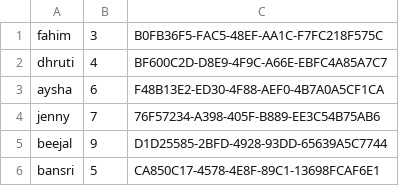
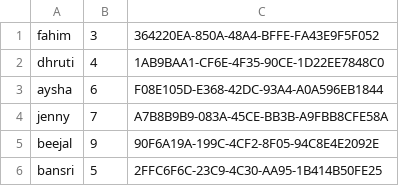
Before and after one commit to fahimc/RSVP_TemplateAdmin, a CSV file: admin/resource/sitedata/data.csv, drawn as a sheet.

```diff
--- a/admin/resource/sitedata/data.csv
+++ b/admin/resource/sitedata/data.csv
@@ -1,6 +1,6 @@
-"fahim","3","B0FB36F5-FAC5-48EF-AA1C-F7FC218F575C"
-"dhruti","4","BF600C2D-D8E9-4F9C-A66E-EBFC4A85A7C7"
-"aysha","6","F48B13E2-ED30-4F88-AEF0-4B7A0A5CF1CA"
-"jenny","7","76F57234-A398-405F-B889-EE3C54B75AB6"
-"beejal","9","D1D25585-2BFD-4928-93DD-65639A5C7744"
-"bansri","5","CA850C17-4578-4E8F-89C1-13698FCAF6E1"
+"fahim","3","364220EA-850A-48A4-BFFE-FA43E9F5F052"
+"dhruti","4","1AB9BAA1-CF6E-4F35-90CE-1D22EE7848C0"
+"aysha","6","F08E105D-E368-42DC-93A4-A0A596EB1844"
+"jenny","7","A7B8B9B9-083A-45CE-BB3B-A9FBB8CFE58A"
+"beejal","9","90F6A19A-199C-4CF2-8F05-94C8E4E2092E"
+"bansri","5","2FFC6F6C-23C9-4C30-AA95-1B414B50FE25"
```
Also changed, not shown: 17 other files.
